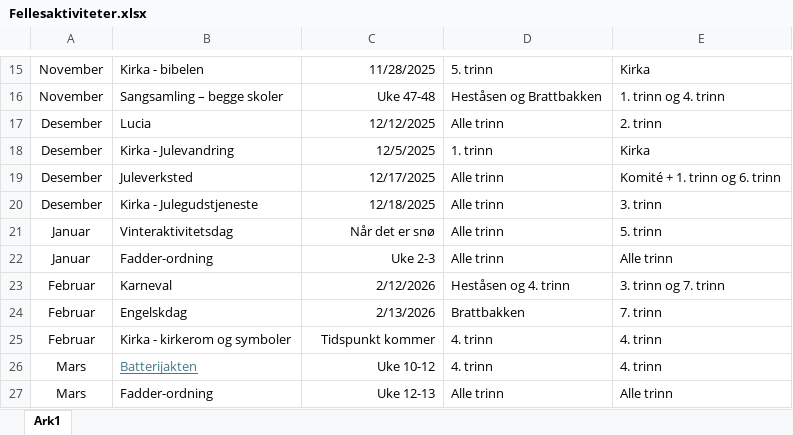
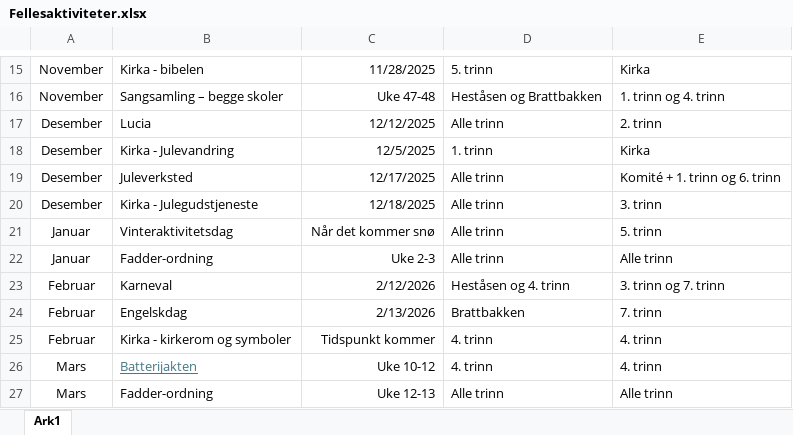
Before and after one commit to 77tor/Fellesaktiviteter, an Excel workbook: Fellesaktiviteter.xlsx, sheet Ark1, drawn as a sheet; only a part is shown, gaps mark what is left out; values as stored, in another font and other column widths than the file's, no borders; the diff names each change by its address in the sheet, - before the commit and + after, or states it on an @@ line.

Commit message:
Add files via upload

```diff
--- a/Fellesaktiviteter.xlsx (sheet Ark1)
+++ b/Fellesaktiviteter.xlsx (sheet Ark1)
-C21: Når det er snø
+C21: Når det kommer snø
```
